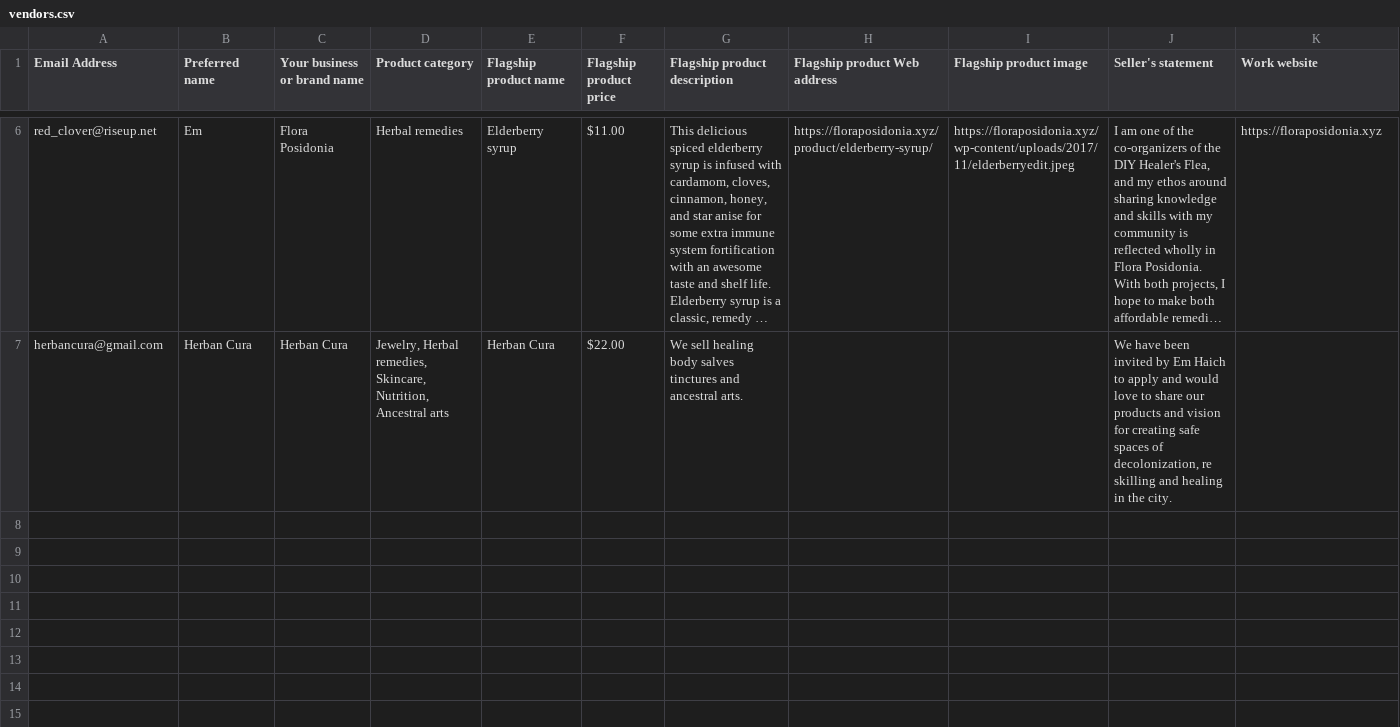
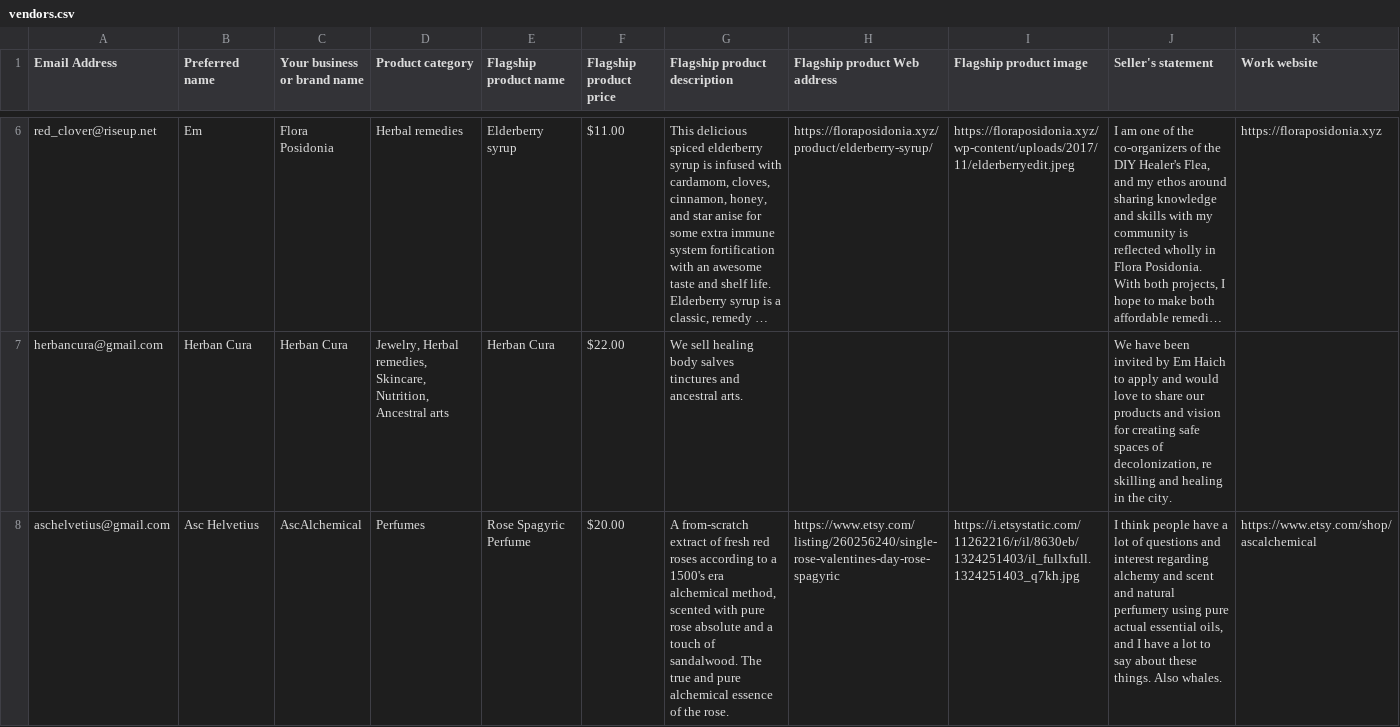
Before and after one commit to meitar/diy-healers-flea, a CSV file: _data/vendors.csv, drawn as a sheet; only a part is shown, gaps mark what is left out; long unchanged cells end in …; rows hold the shown columns only; the diff names each change by its address in the sheet, - before the commit and + after, or states it on an @@ line.

Commit message:
Add missing (late addition) vendor.

```diff
--- a/_data/vendors.csv
+++ b/_data/vendors.csv
+row 8: aschelvetius@gmail.com | Asc Helvetius | AscAlchemical | Perfumes | Rose Spagyric Perfume | $20.00 | A from-scratch extract of fresh red roses according to a 1500's era alchemical method, scented with pure rose absolute and a touch of sandalwood. The true and pure alchemical essence of the rose. | https://www.etsy.com/listing/260256240/single-rose-valentines-day-rose-spagyric | https://i.etsystatic.com/11262216/r/il/8630eb/1324251403/il_fullxfull.1324251403_q7kh.jpg | I think people have a lot of questions and interest regarding alchemy and scent and natural perfumery using pure actual essential oils, and I have a lot to say about these things. Also whales. | https://www.etsy.com/shop/ascalchemical
```
